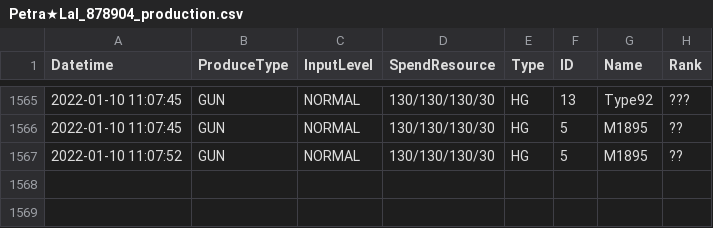
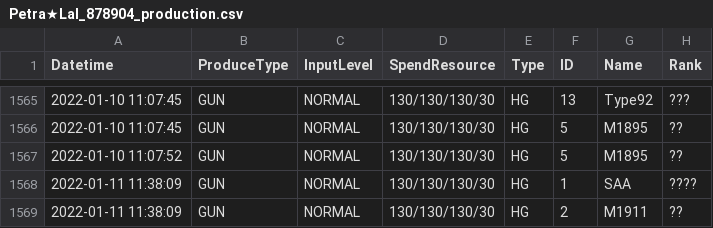
Before and after one commit to TheRealPetraLal/Info, a CSV file: Petra★Lal_878904_production.csv, drawn as a sheet; only a part is shown, gaps mark what is left out.

```diff
--- a/Petra★Lal_878904_production.csv
+++ b/Petra★Lal_878904_production.csv
@@ -1567 +1567,3 @@ Datetime,ProduceType,InputLevel,SpendResource,Type,ID,Name,Rank
 2022-01-10 11:07:52,GUN,NORMAL,130/130/130/30,HG,5,M1895,??
+2022-01-11 11:38:09,GUN,NORMAL,130/130/130/30,HG,1,SAA,????
+2022-01-11 11:38:09,GUN,NORMAL,130/130/130/30,HG,2,M1911,??
```
Also changed, not shown: Petra★Lal_878904_coalition_info.csv, Petra★Lal_878904_doll_info.csv, 3 other files.
